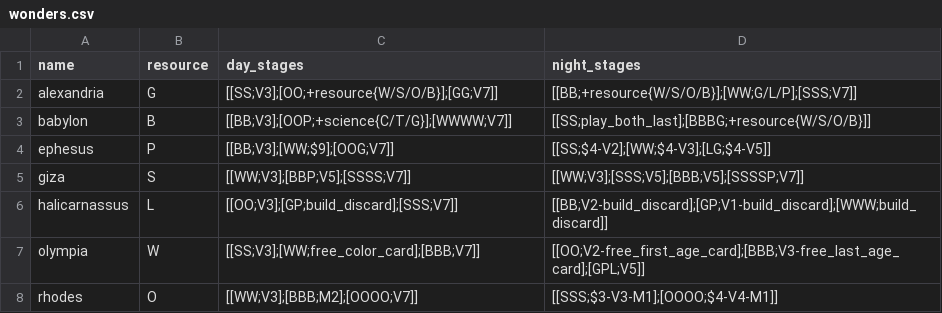
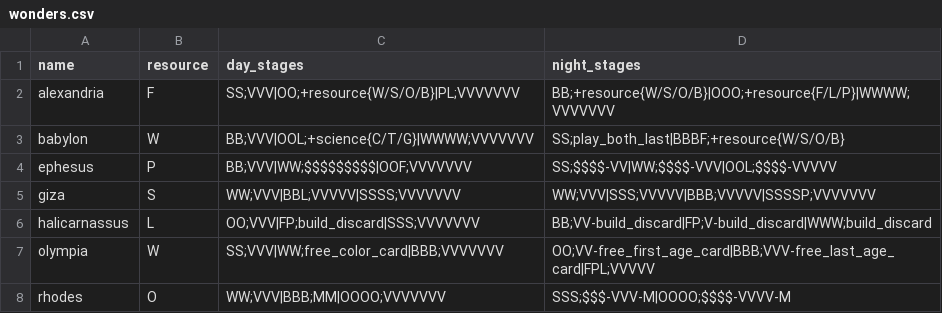
Before and after one commit to jibrilsharafi/7wonders-py, a CSV file: data/wonders.csv, drawn as a sheet.

Commit message:
Fully working cards and wonders parsers and data

```diff
--- a/data/wonders.csv
+++ b/data/wonders.csv
@@ -1,8 +1,8 @@
 name,resource,day_stages,night_stages
-alexandria,G,[[SS;V3];[OO;+resource{W/S/O/B}];[GG;V7]],[[BB;+resource{W/S/O/B}];[WW;G/L/P];[SSS;V7]]
-babylon,B,[[BB;V3];[OOP;+science{C/T/G}];[WWWW;V7]],[[SS;play_both_last];[BBBG;+resource{W/S/O/B}]]
-ephesus,P,[[BB;V3];[WW;$9];[OOG;V7]],[[SS;$4-V2];[WW;$4-V3];[LG;$4-V5]]
-giza,S,[[WW;V3];[BBP;V5];[SSSS;V7]],[[WW;V3];[SSS;V5];[BBB;V5];[SSSSP;V7]]
-halicarnassus,L,[[OO;V3];[GP;build_discard];[SSS;V7]],[[BB;V2-build_discard];[GP;V1-build_discard];[WWW;build_discard]]
-olympia,W,[[SS;V3];[WW;free_color_card];[BBB;V7]],[[OO;V2-free_first_age_card];[BBB;V3-free_last_age_card];[GPL;V5]]
-rhodes,O,[[WW;V3];[BBB;M2];[OOOO;V7]],[[SSS;$3-V3-M1];[OOOO;$4-V4-M1]]
+alexandria,F,SS;VVV|OO;+resource{W/S/O/B}|PL;VVVVVVV,BB;+resource{W/S/O/B}|OOO;+resource{F/L/P}|WWWW;VVVVVVV
+babylon,W,BB;VVV|OOL;+science{C/T/G}|WWWW;VVVVVVV,SS;play_both_last|BBBF;+resource{W/S/O/B}
+ephesus,P,BB;VVV|WW;$$$$$$$$$|OOF;VVVVVVV,SS;$$$$-VV|WW;$$$$-VVV|OOL;$$$$-VVVVV
+giza,S,WW;VVV|BBL;VVVVV|SSSS;VVVVVVV,WW;VVV|SSS;VVVVV|BBB;VVVVV|SSSSP;VVVVVVV
+halicarnassus,L,OO;VVV|FP;build_discard|SSS;VVVVVVV,BB;VV-build_discard|FP;V-build_discard|WWW;build_discard
+olympia,W,SS;VVV|WW;free_color_card|BBB;VVVVVVV,OO;VV-free_first_age_card|BBB;VVV-free_last_age_card|FPL;VVVVV
+rhodes,O,WW;VVV|BBB;MM|OOOO;VVVVVVV,SSS;$$$-VVV-M|OOOO;$$$$-VVVV-M
```
Also changed, not shown: data/cards.csv, 7 other files.
